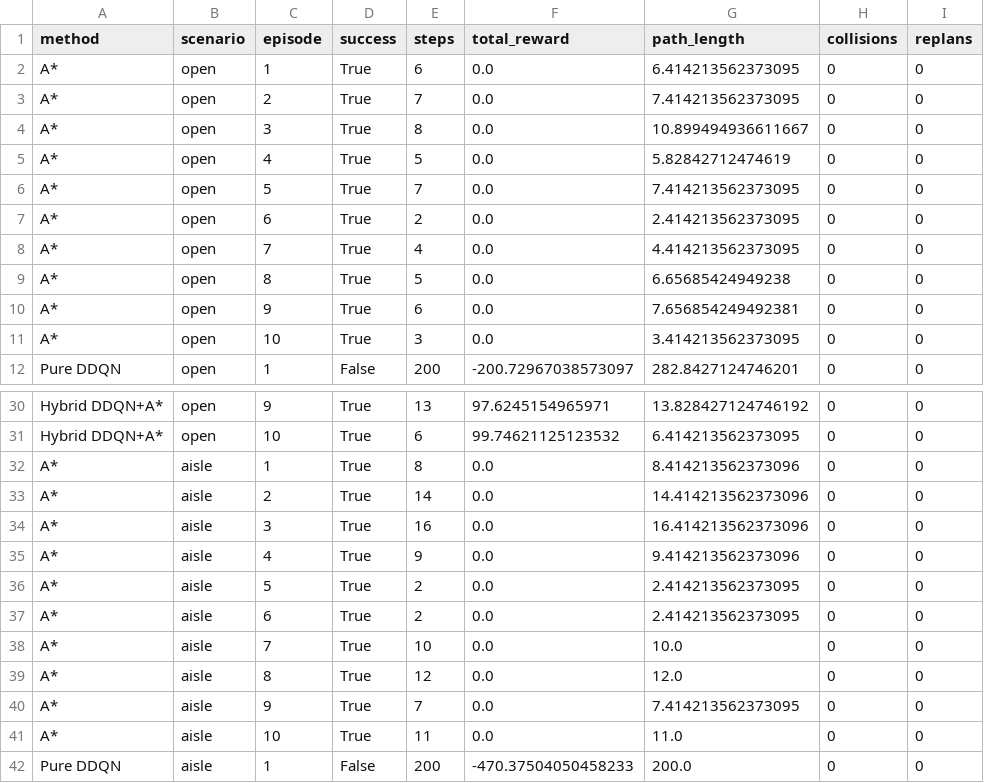
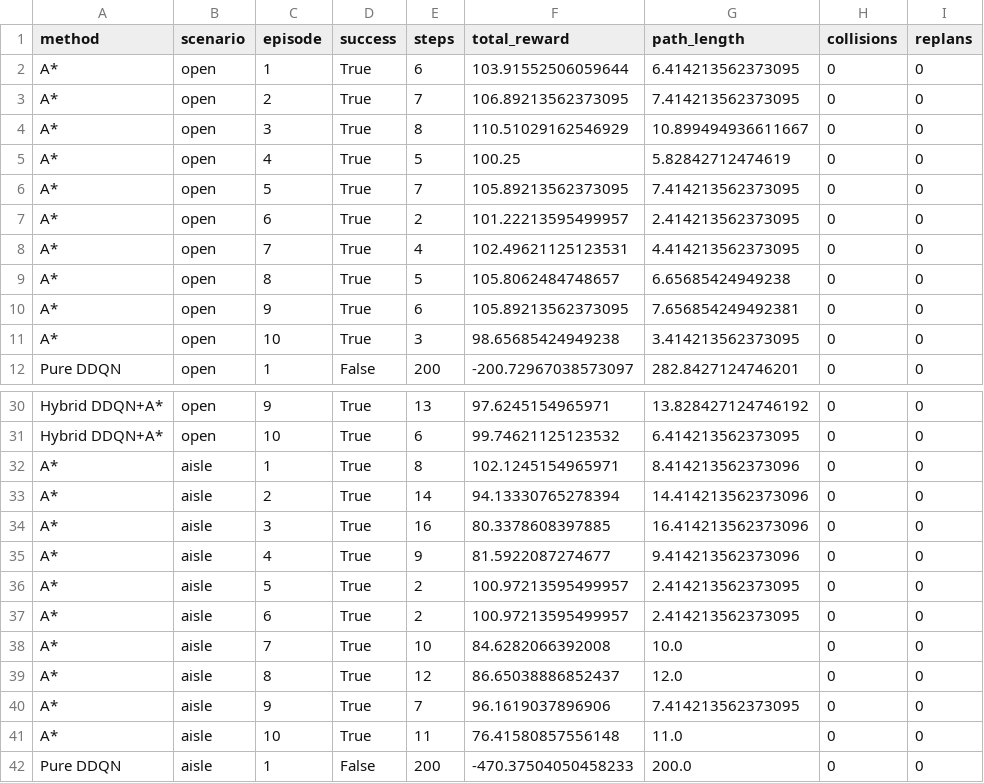
Before and after one commit to AsnaSB/warehouse-robot, a CSV file: outputs/results/controlled_results.csv, drawn as a sheet; only a part is shown, gaps mark what is left out; the diff covers the shown part only.

```diff
--- a/outputs/results/controlled_results.csv
+++ b/outputs/results/controlled_results.csv
@@ -1,12 +1,12 @@
 method,scenario,episode,success,steps,total_reward,path_length,collisions,replans
-A*,open,1,True,6,0.0,6.414213562373095,0,0
-A*,open,2,True,7,0.0,7.414213562373095,0,0
-A*,open,3,True,8,0.0,10.899494936611667,0,0
-A*,open,4,True,5,0.0,5.82842712474619,0,0
-A*,open,5,True,7,0.0,7.414213562373095,0,0
-A*,open,6,True,2,0.0,2.414213562373095,0,0
-A*,open,7,True,4,0.0,4.414213562373095,0,0
-A*,open,8,True,5,0.0,6.65685424949238,0,0
-A*,open,9,True,6,0.0,7.656854249492381,0,0
-A*,open,10,True,3,0.0,3.414213562373095,0,0
+A*,open,1,True,6,103.91552506059644,6.414213562373095,0,0
+A*,open,2,True,7,106.89213562373095,7.414213562373095,0,0
+A*,open,3,True,8,110.51029162546929,10.899494936611667,0,0
+A*,open,4,True,5,100.25,5.82842712474619,0,0
+A*,open,5,True,7,105.89213562373095,7.414213562373095,0,0
+A*,open,6,True,2,101.22213595499957,2.414213562373095,0,0
+A*,open,7,True,4,102.49621125123531,4.414213562373095,0,0
+A*,open,8,True,5,105.8062484748657,6.65685424949238,0,0
+A*,open,9,True,6,105.89213562373095,7.656854249492381,0,0
+A*,open,10,True,3,98.65685424949238,3.414213562373095,0,0
 Pure DDQN,open,1,False,200,-200.72967038573097,282.8427124746201,0,0
@@ -31,12 +31,12 @@ Hybrid DDQN+A*,open,9,True,13,97.6245154965971,13.828427124746192,0,0
 Hybrid DDQN+A*,open,10,True,6,99.74621125123532,6.414213562373095,0,0
-A*,aisle,1,True,8,0.0,8.414213562373096,0,0
-A*,aisle,2,True,14,0.0,14.414213562373096,0,0
-A*,aisle,3,True,16,0.0,16.414213562373096,0,0
-A*,aisle,4,True,9,0.0,9.414213562373096,0,0
-A*,aisle,5,True,2,0.0,2.414213562373095,0,0
-A*,aisle,6,True,2,0.0,2.414213562373095,0,0
-A*,aisle,7,True,10,0.0,10.0,0,0
-A*,aisle,8,True,12,0.0,12.0,0,0
-A*,aisle,9,True,7,0.0,7.414213562373095,0,0
-A*,aisle,10,True,11,0.0,11.0,0,0
+A*,aisle,1,True,8,102.1245154965971,8.414213562373096,0,0
+A*,aisle,2,True,14,94.13330765278394,14.414213562373096,0,0
+A*,aisle,3,True,16,80.3378608397885,16.414213562373096,0,0
+A*,aisle,4,True,9,81.5922087274677,9.414213562373096,0,0
+A*,aisle,5,True,2,100.97213595499957,2.414213562373095,0,0
+A*,aisle,6,True,2,100.97213595499957,2.414213562373095,0,0
+A*,aisle,7,True,10,84.6282066392008,10.0,0,0
+A*,aisle,8,True,12,86.65038886852437,12.0,0,0
+A*,aisle,9,True,7,96.1619037896906,7.414213562373095,0,0
+A*,aisle,10,True,11,76.41580857556148,11.0,0,0
 Pure DDQN,aisle,1,False,200,-470.37504050458233,200.0,0,0
```
Also changed, not shown: 10 edited cells elsewhere in this file, outputs/results/controlled_summary.csv, 15 other files.
